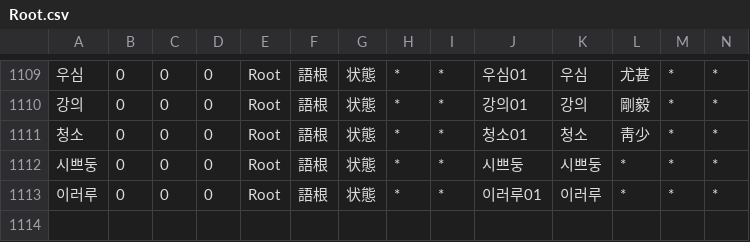
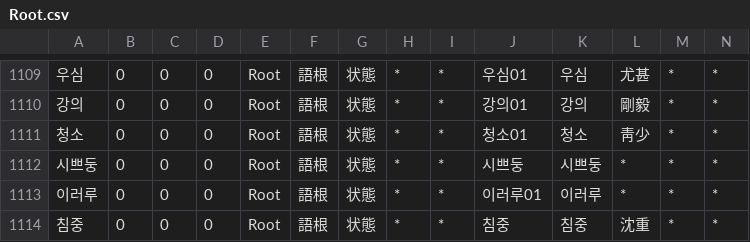
Before and after one commit to okikirmui/nkhandic, a CSV file: seed/Root.csv, drawn as a sheet; only a part is shown, gaps mark what is left out; rows hold the shown columns only; the diff names each change by its address in the sheet, - before the commit and + after, or states it on an @@ line.

```diff
--- a/seed/Root.csv
+++ b/seed/Root.csv
+row 1114: 침중 | 0 | 0 | 0 | Root | 語根 | 状態 | * | * | 침중 | 침중 | 沈重 | * | *
```
Also changed, not shown: seed/Adverb.csv, 1 other file.
